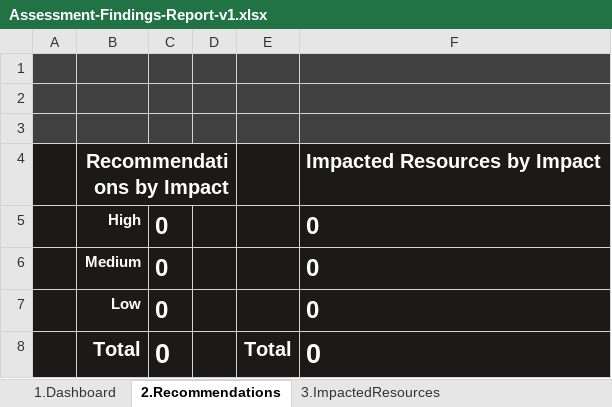
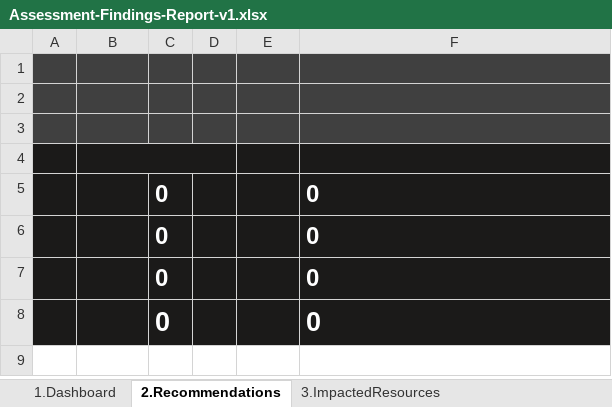
Before and after one commit to Azure/Well-Architected-Reliability-Assessment, an Excel workbook: src/modules/wara/reports/Assessment-Findings-Report-v1.xlsx, sheet 2.Recommendations, drawn as a sheet; values as stored, in another font and other column widths than the file's, no borders; charts and pictures and conditional formats not drawn; the diff names each change by its address in the sheet, - before the commit and + after, or states it on an @@ line.

Commit message:
fix chart creation fix assessment findings template

```diff
--- a/src/modules/wara/reports/Assessment-Findings-Report-v1.xlsx (sheet 2.Recommendations)
+++ b/src/modules/wara/reports/Assessment-Findings-Report-v1.xlsx (sheet 2.Recommendations)
-row 4:  | Recommendations by Impact |  |  |  | Impacted Resources by Impact
+row 4: (empty)
-B5: High
+B5: (empty)
-B6: Medium
+B6: (empty)
-B7: Low
+B7: (empty)
-B8: Total
+B8: (empty)
-E8: Total
+E8: (empty)
```
Also changed, not shown: charts or pictures, 1 other file.
